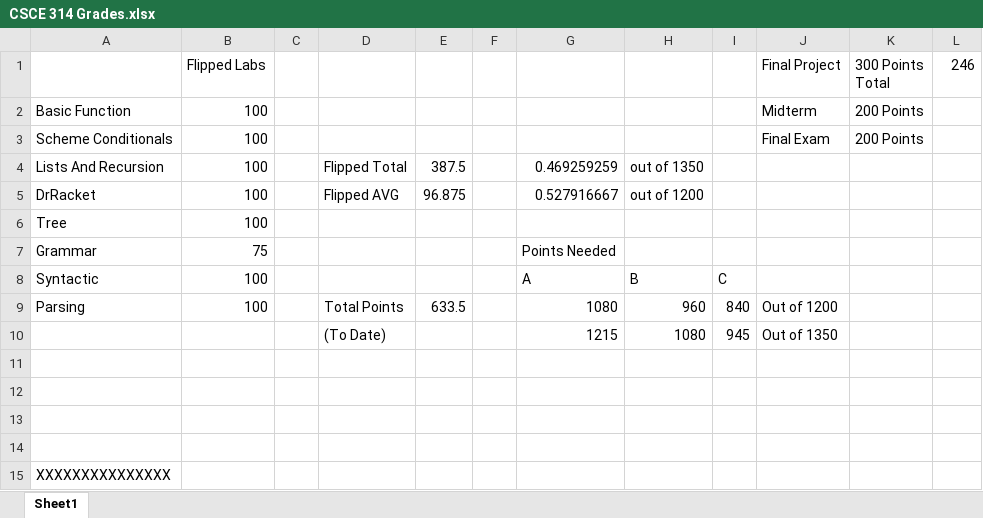
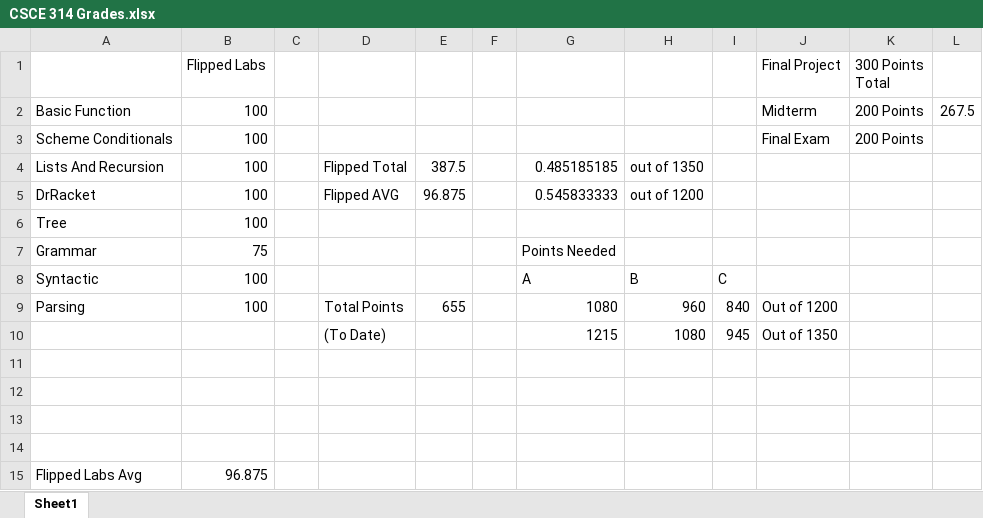
Before and after one commit to hncleary/CSCE-314, an Excel workbook: CSCE 314 Grades.xlsx, sheet Sheet1, drawn as a sheet; values as stored, in another font and other column widths than the file's, no borders; removed rows and columns are numbered as before the commit, all else as after; the diff names each change by its address in the sheet, - before the commit and + after, or states it on an @@ line.

Commit message:
Vehicle Flipped Lab
files for vehicle lab on abstraction

```diff
--- a/CSCE 314 Grades.xlsx (sheet Sheet1)
+++ b/CSCE 314 Grades.xlsx (sheet Sheet1)
-L1: 246
+L1: (empty)
-L2: (empty)
+L2: 267.5
-G4: 0.469259259
+G4: 0.485185185
-G5: 0.527916667
+G5: 0.545833333
-E9: 633.5
+E9: 655
-row 15: XXXXXXXXXXXXXXX
+row 15: Flipped Labs Avg | 96.875
```
Also changed, not shown: formulas that keep their value, 19 other files.
